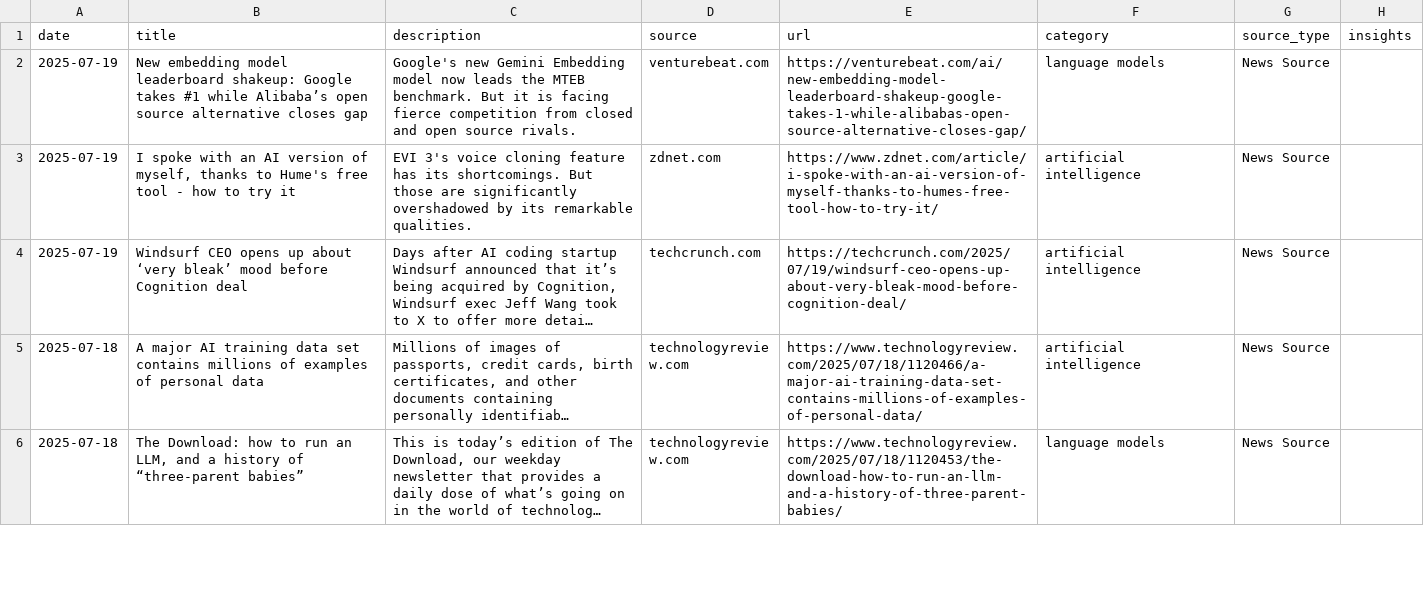
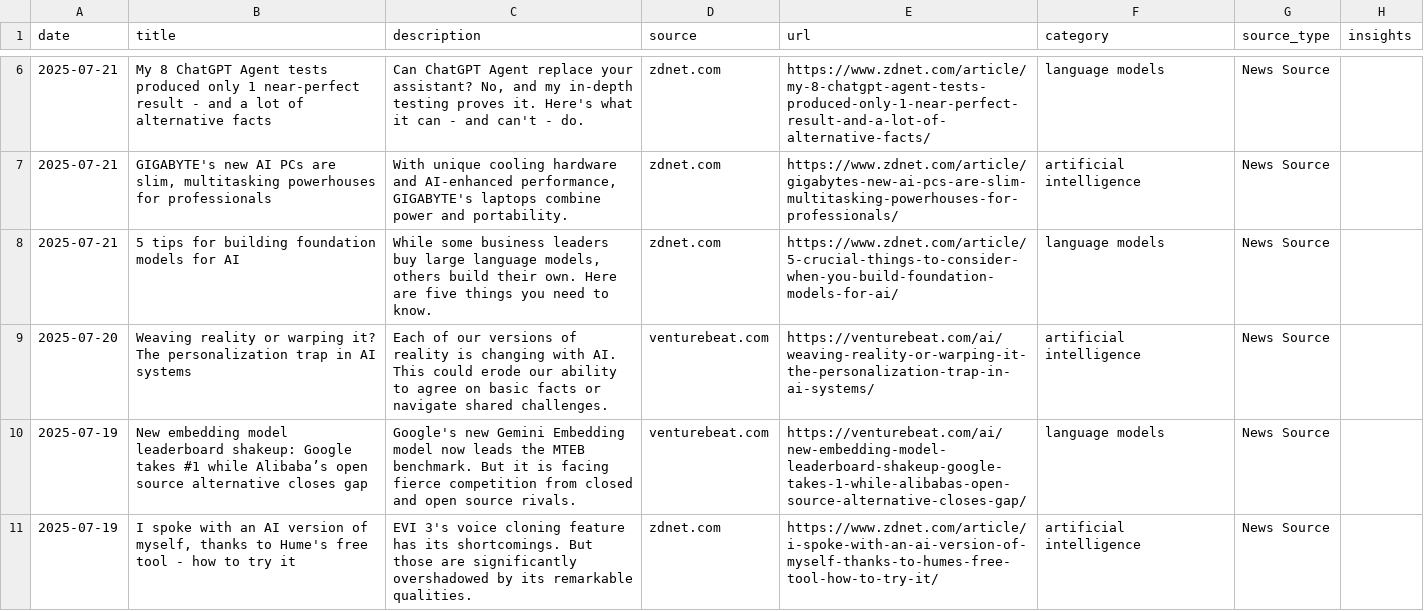
Before and after one commit to StevieSimsII/AiNewsDaily, a CSV file: docs/data/ai_news.csv, drawn as a sheet; only a part is shown, gaps mark what is left out; the shorter side is filled out with more unchanged rows; long unchanged cells end in …; the diff covers the shown part only; the diff names each change by its address in the sheet, - before the commit and + after, or states it on an @@ line.

```diff
--- a/docs/data/ai_news.csv
+++ b/docs/data/ai_news.csv
+row 6: 2025-07-21 | My 8 ChatGPT Agent tests produced only 1 near-perfect result - and a lot of alternative facts | Can ChatGPT Agent replace your assistant? No, and my in-depth testing proves it. Here's what it can - and can't - do. | zdnet.com | https://www.zdnet.com/article/my-8-chatgpt-agent-tests-produced-only-1-near-perfect-result-and-a-lot-of-alternative-facts/ | language models | News Source
+row 7: 2025-07-21 | GIGABYTE's new AI PCs are slim, multitasking powerhouses for professionals | With unique cooling hardware and AI-enhanced performance, GIGABYTE's laptops combine power and portability. | zdnet.com | https://www.zdnet.com/article/gigabytes-new-ai-pcs-are-slim-multitasking-powerhouses-for-professionals/ | artificial intelligence | News Source
+row 8: 2025-07-21 | 5 tips for building foundation models for AI | While some business leaders buy large language models, others build their own. Here are five things you need to know. | zdnet.com | https://www.zdnet.com/article/5-crucial-things-to-consider-when-you-build-foundation-models-for-ai/ | language models | News Source
+row 9: 2025-07-20 | Weaving reality or warping it? The personalization trap in AI systems | Each of our versions of reality is changing with AI. This could erode our ability to agree on basic facts or navigate shared challenges. | venturebeat.com | https://venturebeat.com/ai/weaving-reality-or-warping-it-the-personalization-trap-in-ai-systems/ | artificial intelligence | News Source
```
Also changed, not shown: 4 added rows elsewhere in this file, 4 other files.
